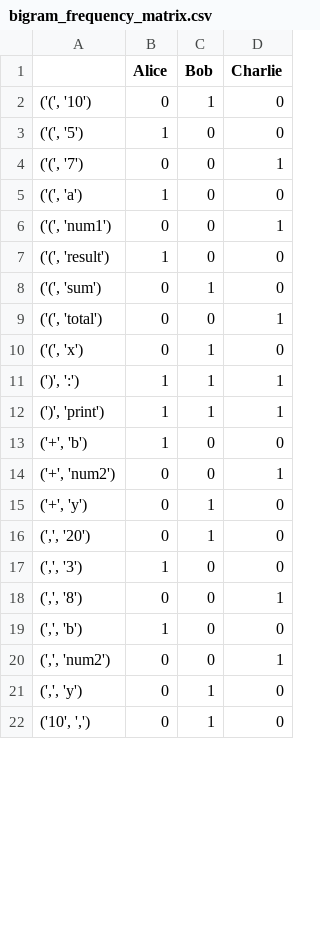
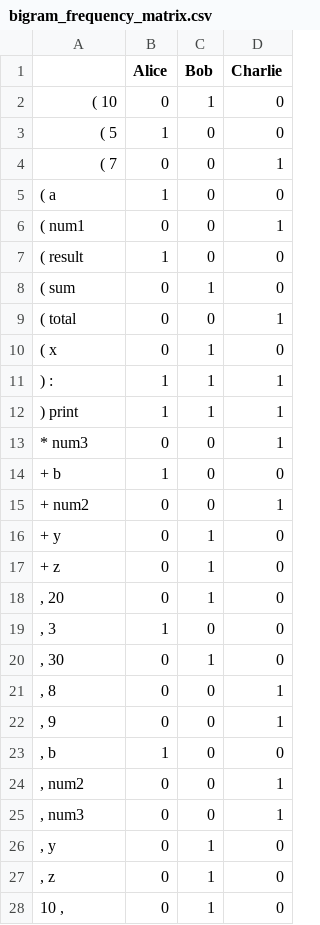
Before and after one commit to kobayashi1987/CE320, a CSV file: bigram_frequency_matrix.csv, drawn as a sheet; only a part is shown; the diff covers the shown part only.

```diff
--- a/bigram_frequency_matrix.csv
+++ b/bigram_frequency_matrix.csv
@@ -1,22 +1,28 @@
 ,Alice,Bob,Charlie
-"('(', '10')",0,1,0
-"('(', '5')",1,0,0
-"('(', '7')",0,0,1
-"('(', 'a')",1,0,0
-"('(', 'num1')",0,0,1
-"('(', 'result')",1,0,0
-"('(', 'sum')",0,1,0
-"('(', 'total')",0,0,1
-"('(', 'x')",0,1,0
-"(')', ':')",1,1,1
-"(')', 'print')",1,1,1
-"('+', 'b')",1,0,0
-"('+', 'num2')",0,0,1
-"('+', 'y')",0,1,0
-"(',', '20')",0,1,0
-"(',', '3')",1,0,0
-"(',', '8')",0,0,1
-"(',', 'b')",1,0,0
-"(',', 'num2')",0,0,1
-"(',', 'y')",0,1,0
-"('10', ',')",0,1,0
+( 10,0,1,0
+( 5,1,0,0
+( 7,0,0,1
+( a,1,0,0
+( num1,0,0,1
+( result,1,0,0
+( sum,0,1,0
+( total,0,0,1
+( x,0,1,0
+) :,1,1,1
+) print,1,1,1
+* num3,0,0,1
++ b,1,0,0
++ num2,0,0,1
++ y,0,1,0
++ z,0,1,0
+", 20",0,1,0
+", 3",1,0,0
+", 30",0,1,0
+", 8",0,0,1
+", 9",0,0,1
+", b",1,0,0
+", num2",0,0,1
+", num3",0,0,1
+", y",0,1,0
+", z",0,1,0
+"10 ,",0,1,0
```
Also changed, not shown: 9 added rows and 34 edited cells elsewhere in this file, unigram_frequency_matrix.csv, 2 other files.
